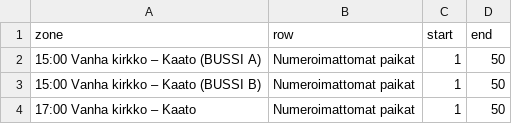
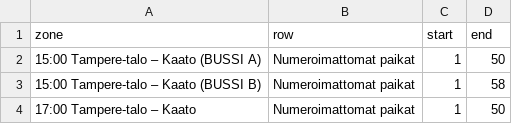
Before and after one commit to con2/kompassi, a CSV file: kompassi/program_v2/integrations/paikkala_data/tampere-talo/kaatobussi-meno.csv, drawn as a sheet.

Commit message:
chore(tracon2026): kaatobussi, yhteiskäyttötunnukset

```diff
--- a/kompassi/program_v2/integrations/paikkala_data/tampere-talo/kaatobussi-meno.csv
+++ b/kompassi/program_v2/integrations/paikkala_data/tampere-talo/kaatobussi-meno.csv
@@ -1,4 +1,4 @@
 zone,row,start,end
-15:00 Vanha kirkko – Kaato (BUSSI A),Numeroimattomat paikat,1,50
-15:00 Vanha kirkko – Kaato (BUSSI B),Numeroimattomat paikat,1,50
-17:00 Vanha kirkko – Kaato,Numeroimattomat paikat,1,50
+15:00 Tampere-talo – Kaato (BUSSI A),Numeroimattomat paikat,1,50
+15:00 Tampere-talo – Kaato (BUSSI B),Numeroimattomat paikat,1,58
+17:00 Tampere-talo – Kaato,Numeroimattomat paikat,1,50
```
Also changed, not shown: kompassi/program_v2/integrations/paikkala_data/tampere-talo/kaatobussi-paluu.csv, 2 other files.
